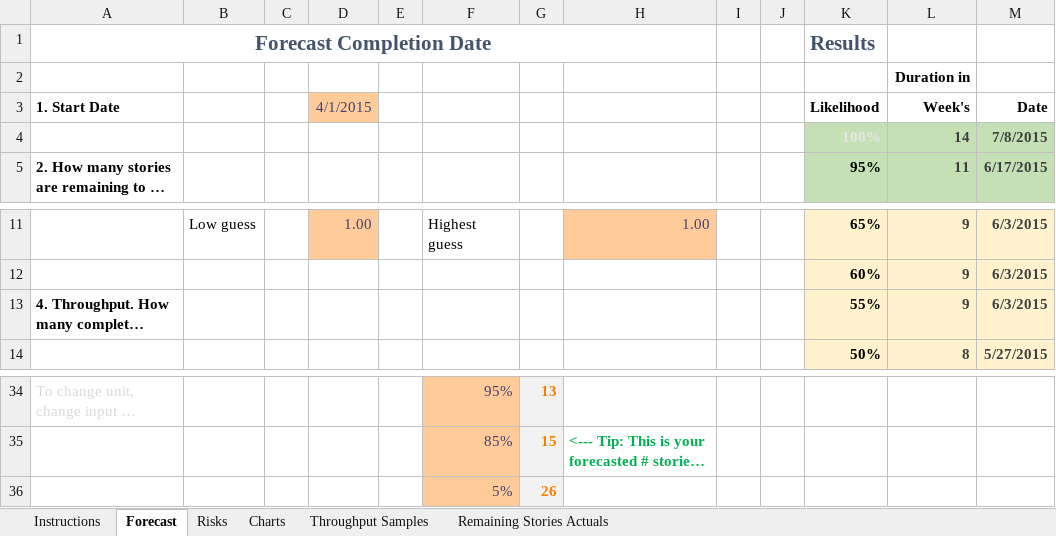
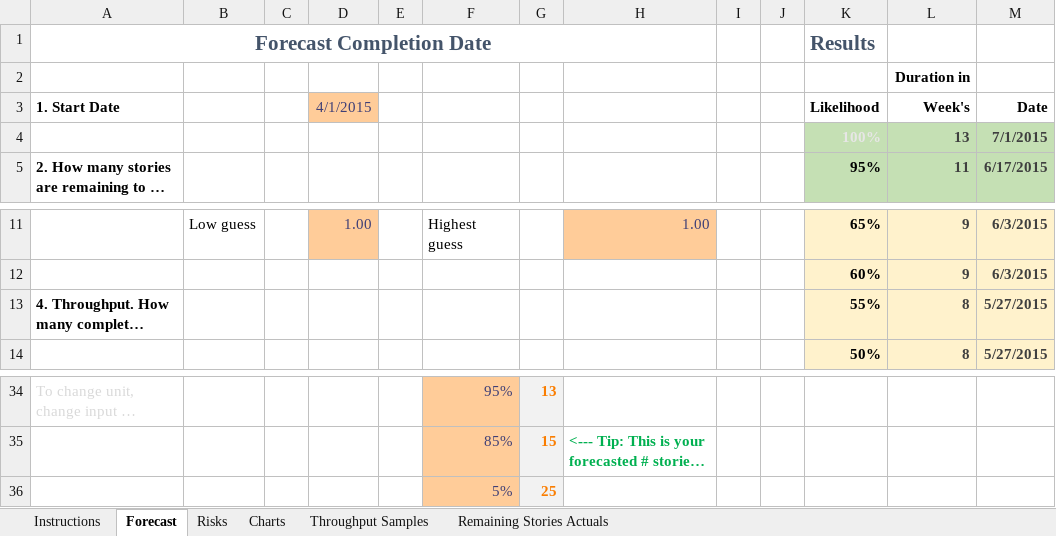
Before and after one commit to FocusedObjective/FocusedObjective.Resources, an Excel workbook: Spreadsheets/Throughput Forecaster.xlsx, sheet Forecast, drawn as a sheet; only a part is shown, gaps mark what is left out; long unchanged cells end in …; values as stored, in another font and other column widths than the file's, no borders; charts and pictures and conditional formats not drawn; the diff names each change by its address in the sheet, - before the commit and + after, or states it on an @@ line.

```diff
--- a/Spreadsheets/Throughput Forecaster.xlsx (sheet Forecast)
+++ b/Spreadsheets/Throughput Forecaster.xlsx (sheet Forecast)
-L4 (Week's): 14
+L4 (Week's): 13
-M4 (Date): 7/8/2015
+M4 (Date): 7/1/2015
-L13 (Week's): 9
+L13 (Week's): 8
-M13 (Date): 6/3/2015
+M13 (Date): 5/27/2015
-G36: 26
+G36: 25
```
Also changed, not shown: sheet Charts, sheet Throughput Samples, formulas that keep their value, charts or pictures.
